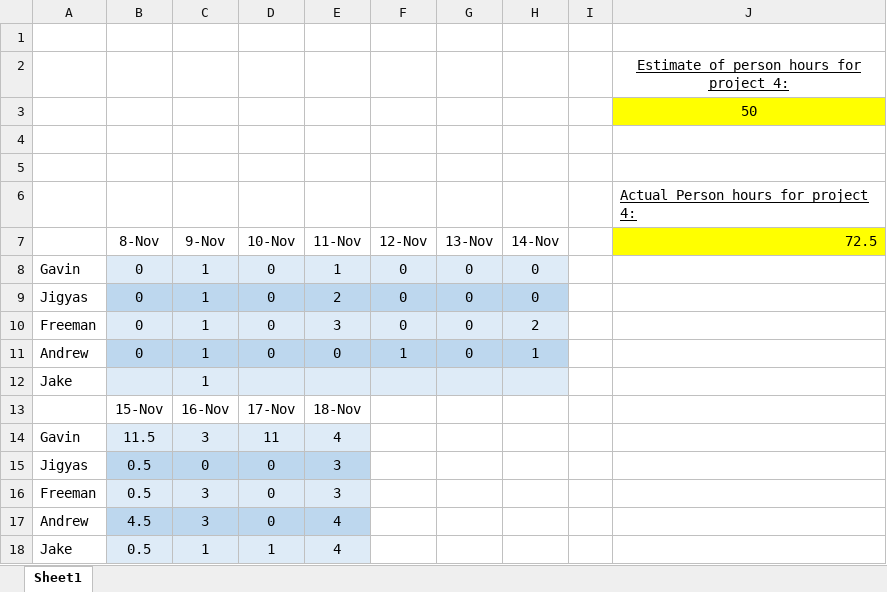
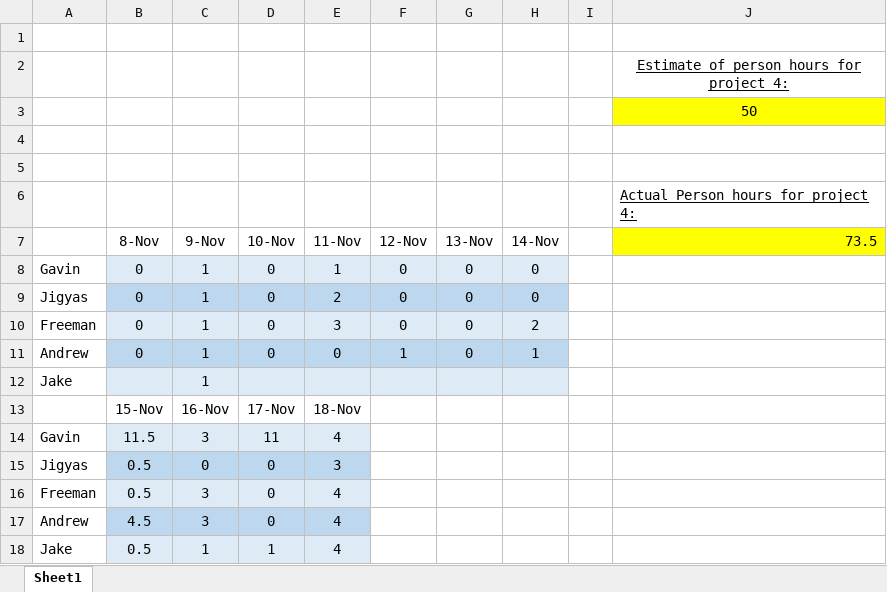
Before and after one commit to FreemanSpray/EECS-448_Project-4_G11, an Excel workbook: Documentation/Timesheet.xlsx, sheet Sheet1, drawn as a sheet; values as stored, in another font and other column widths than the file's, no borders; the diff names each change by its address in the sheet, - before the commit and + after, or states it on an @@ line.

Commit message:
Updated Timesheet

```diff
--- a/Documentation/Timesheet.xlsx (sheet Sheet1)
+++ b/Documentation/Timesheet.xlsx (sheet Sheet1)
-J7: 72.5
+J7: 73.5
-E16 (11-Nov): 3
+E16 (11-Nov): 4
```
